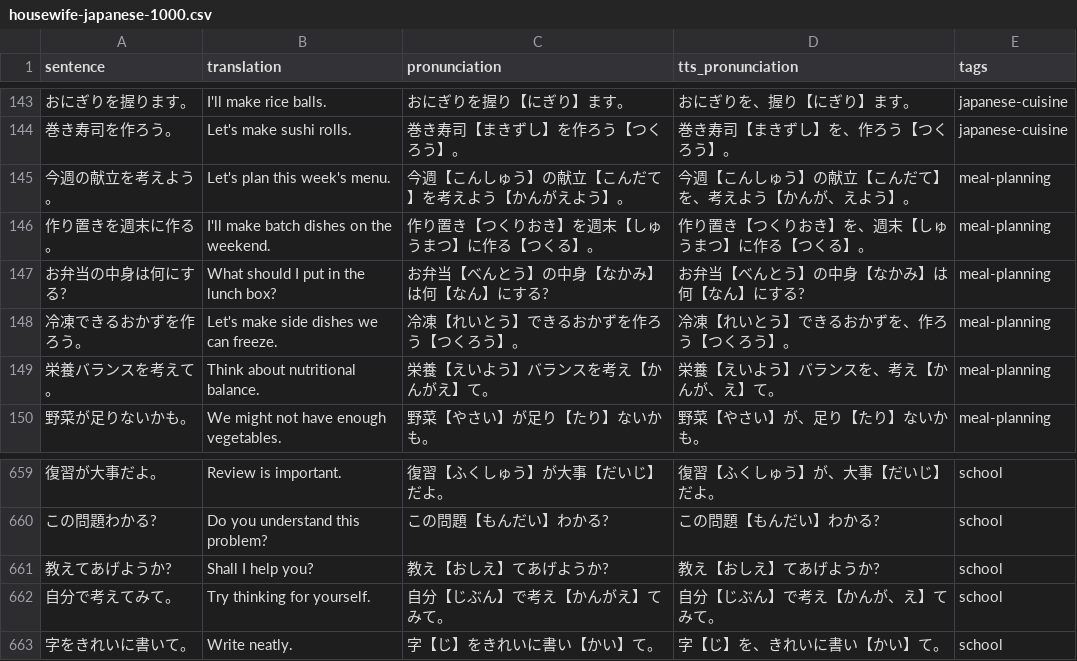
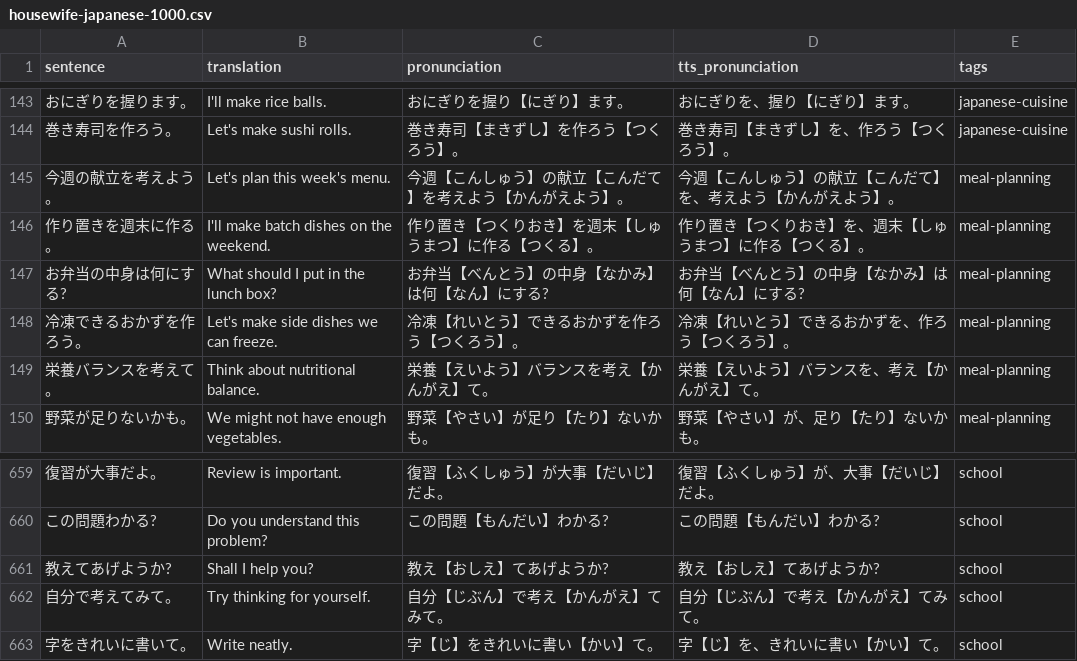
Before and after one commit to KakkoiDev/anki-voiced, a CSV file: housewife-japanese-1000.csv, drawn as a sheet; only a part is shown, gaps mark what is left out; the diff names each change by its address in the sheet, - before the commit and + after, or states it on an @@ line.

Commit message:
Fix commas incorrectly placed inside furigana brackets

```diff
--- a/housewife-japanese-1000.csv
+++ b/housewife-japanese-1000.csv
-D145 (tts_pronunciation): 今週【こんしゅう】の献立【こんだて】を、考えよう【かんが、えよう】。
+D145 (tts_pronunciation): 今週【こんしゅう】の献立【こんだて】を、考えよう【かんがえよう】。
-D149 (tts_pronunciation): 栄養【えいよう】バランスを、考え【かんが、え】て。
+D149 (tts_pronunciation): 栄養【えいよう】バランスを、考え【かんがえ】て。
-D662 (tts_pronunciation): 自分【じぶん】で考え【かんが、え】てみて。
+D662 (tts_pronunciation): 自分【じぶん】で考え【かんがえ】てみて。
```
